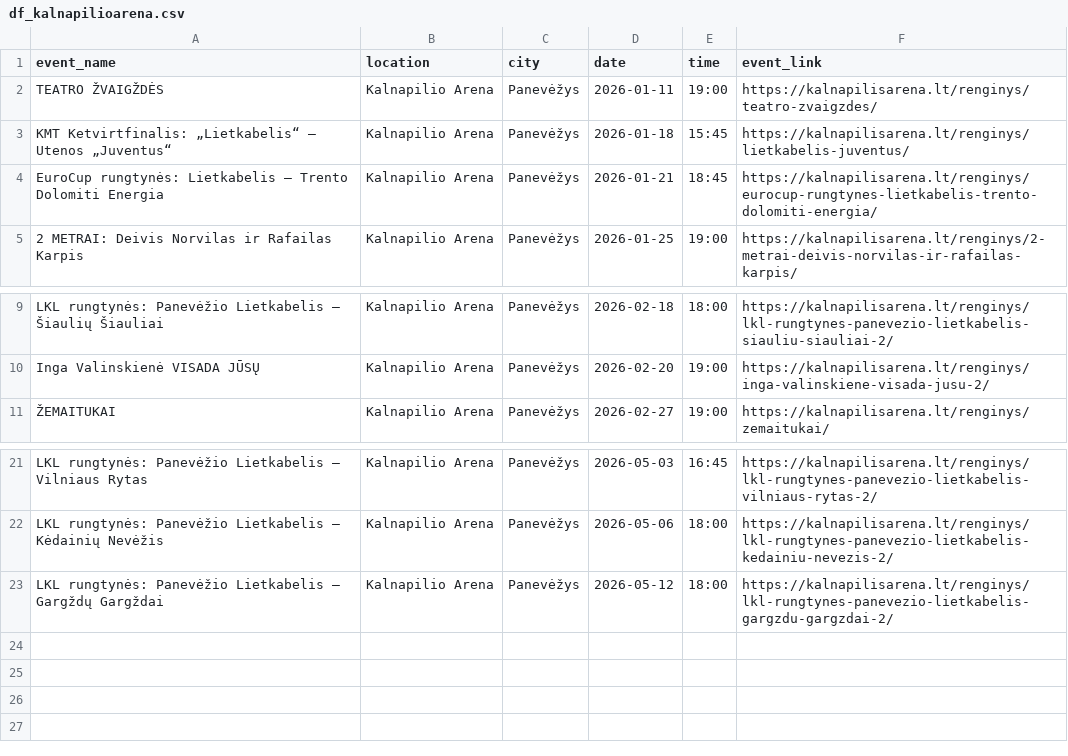
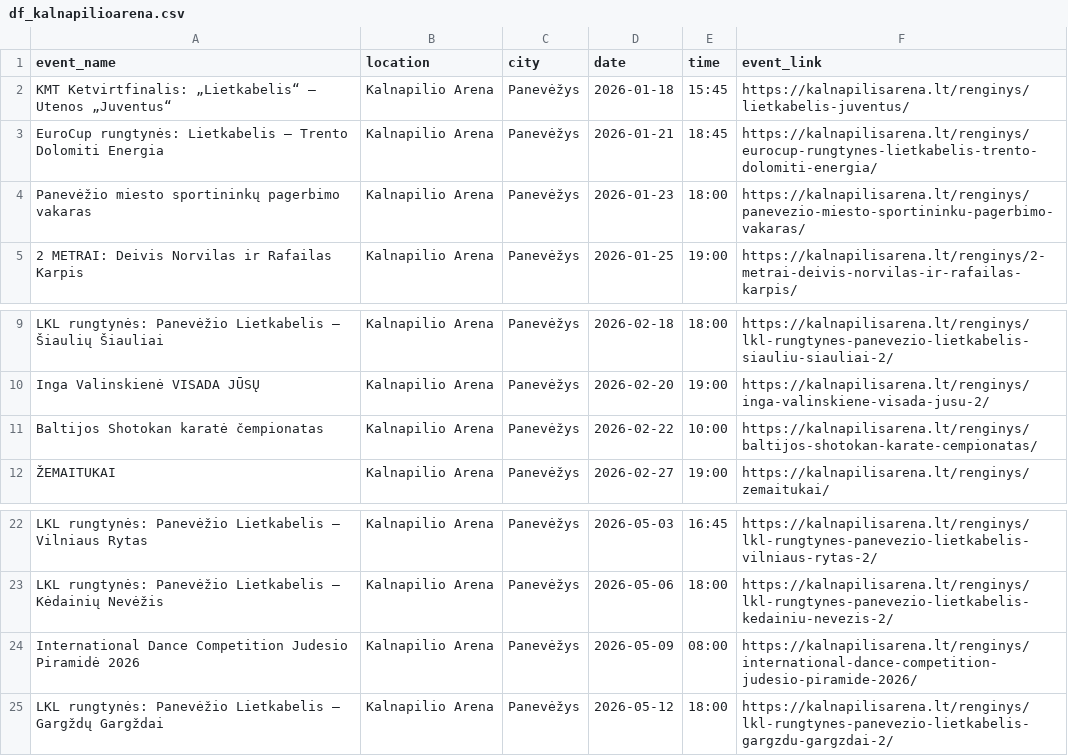
Before and after one commit to gabija-dimsaite/event_scraper, a CSV file: output/df_kalnapilioarena.csv, drawn as a sheet; only a part is shown, gaps mark what is left out; removed rows and columns are numbered as before the commit, all else as after; the diff names each change by its address in the sheet, - before the commit and + after, or states it on an @@ line.

```diff
--- a/output/df_kalnapilioarena.csv
+++ b/output/df_kalnapilioarena.csv
-row 2: TEATRO ŽVAIGŽDĖS | Kalnapilio Arena | Panevėžys | 2026-01-11 | 19:00 | https://kalnapilisarena.lt/renginys/teatro-zvaigzdes/
+row 4: Panevėžio miesto sportininkų pagerbimo vakaras | Kalnapilio Arena | Panevėžys | 2026-01-23 | 18:00 | https://kalnapilisarena.lt/renginys/panevezio-miesto-sportininku-pagerbimo-vakaras/
+row 11: Baltijos Shotokan karatė čempionatas | Kalnapilio Arena | Panevėžys | 2026-02-22 | 10:00 | https://kalnapilisarena.lt/renginys/baltijos-shotokan-karate-cempionatas/
+row 24: International Dance Competition Judesio Piramidė 2026 | Kalnapilio Arena | Panevėžys | 2026-05-09 | 08:00 | https://kalnapilisarena.lt/renginys/international-dance-competition-judesio-piramide-2026/
```
Also changed, not shown: output/df_bilietai_lt.csv, output/df_kakava_lt.csv, 4 other files.
